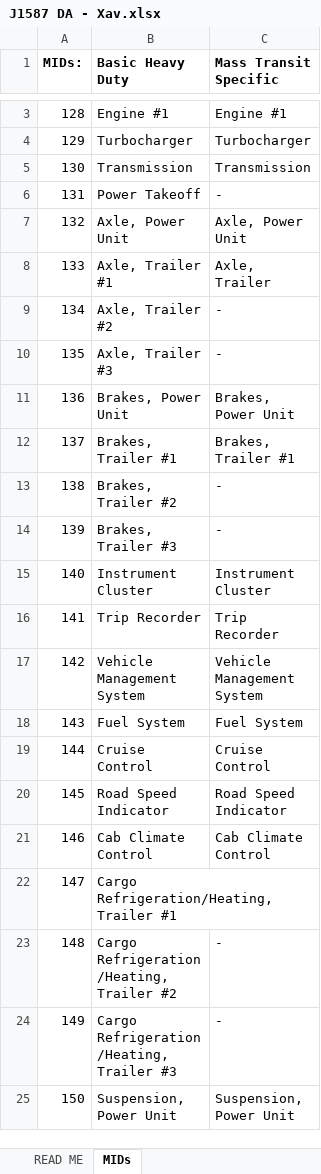
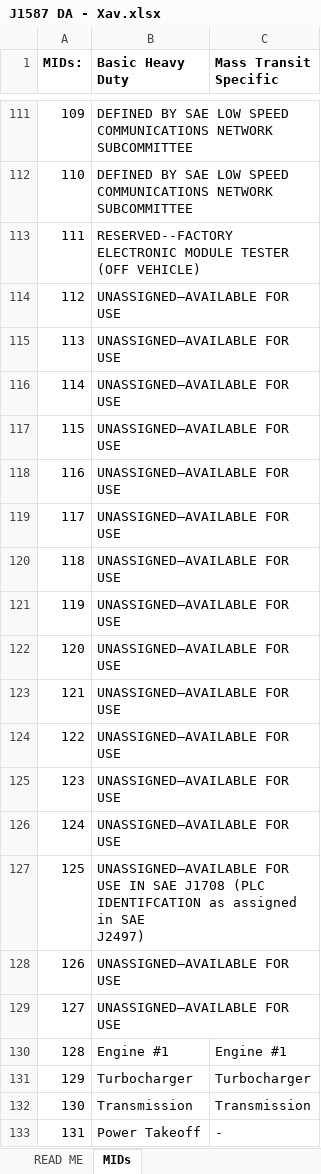
Before and after one commit to zahoov/Display_rep, an Excel workbook: J1587 DA - Xav.xlsx, sheet MIDs, drawn as a sheet; only a part is shown, gaps mark what is left out; the shorter side is filled out with more unchanged rows; values as stored, in another font and other column widths than the file's, no borders; table styles not drawn; ↵ is a line break in a cell; the diff covers the shown part only; the diff names each change by its address in the sheet, - before the commit and + after, or states it on an @@ line.

```diff
--- a/J1587 DA - Xav.xlsx (sheet MIDs)
+++ b/J1587 DA - Xav.xlsx (sheet MIDs)
+row 111: 109 | DEFINED BY SAE LOW SPEED COMMUNICATIONS NETWORK SUBCOMMITTEE
+row 112: 110 | DEFINED BY SAE LOW SPEED COMMUNICATIONS NETWORK SUBCOMMITTEE
+row 113: 111 | RESERVED--FACTORY ELECTRONIC MODULE TESTER (OFF VEHICLE)
+row 114: 112 | UNASSIGNED—AVAILABLE FOR USE
+row 115: 113 | UNASSIGNED—AVAILABLE FOR USE
+row 116: 114 | UNASSIGNED—AVAILABLE FOR USE
+row 117: 115 | UNASSIGNED—AVAILABLE FOR USE
+row 118: 116 | UNASSIGNED—AVAILABLE FOR USE
+row 119: 117 | UNASSIGNED—AVAILABLE FOR USE
+row 120: 118 | UNASSIGNED—AVAILABLE FOR USE
+row 121: 119 | UNASSIGNED—AVAILABLE FOR USE
+row 122: 120 | UNASSIGNED—AVAILABLE FOR USE
+row 123: 121 | UNASSIGNED—AVAILABLE FOR USE
+row 124: 122 | UNASSIGNED—AVAILABLE FOR USE
+row 125: 123 | UNASSIGNED—AVAILABLE FOR USE
+row 126: 124 | UNASSIGNED—AVAILABLE FOR USE
+row 127: 125 | UNASSIGNED—AVAILABLE FOR USE IN SAE J1708 (PLC IDENTIFCATION as assigned in SAE ↵ J2497)
+row 128: 126 | UNASSIGNED—AVAILABLE FOR USE
+row 129: 127 | UNASSIGNED—AVAILABLE FOR USE
```
Also changed, not shown: 109 added rows and 1 removed row elsewhere in this sheet, 4 other files.
